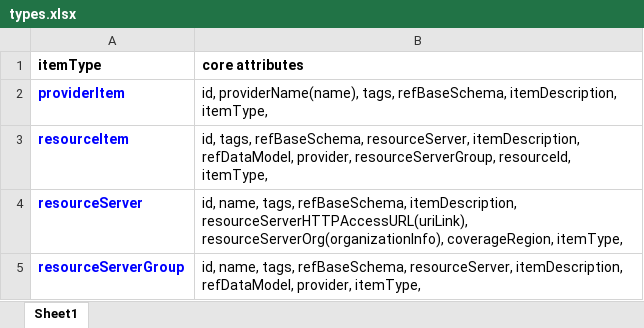
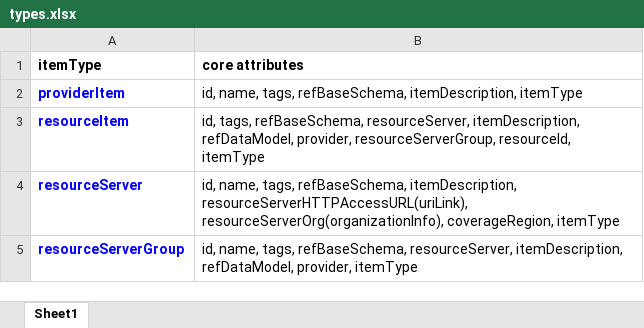
Before and after one commit to iudx/iudx-ld, an Excel workbook: utils/document/types.xlsx, sheet Sheet1, drawn as a sheet; values as stored, in another font and other column widths than the file's, no borders; the diff names each change by its address in the sheet, - before the commit and + after, or states it on an @@ line.

```diff
--- a/utils/document/types.xlsx (sheet Sheet1)
+++ b/utils/document/types.xlsx (sheet Sheet1)
-B2 (core attributes): id, providerName(name), tags, refBaseSchema, itemDescription, itemType,
+B2 (core attributes): id, name, tags, refBaseSchema, itemDescription, itemType
-B3 (core attributes): …resourceServerGroup, resourceId, itemType,
+B3 (core attributes): …resourceServerGroup, resourceId, itemType
-B4 (core attributes): …resourceServerOrg(organizationInfo), coverageRegion, itemType,
+B4 (core attributes): …resourceServerOrg(organizationInfo), coverageRegion, itemType
-B5 (core attributes): …refDataModel, provider, itemType,
+B5 (core attributes): …refDataModel, provider, itemType
```
Also changed, not shown: 2 other files.
